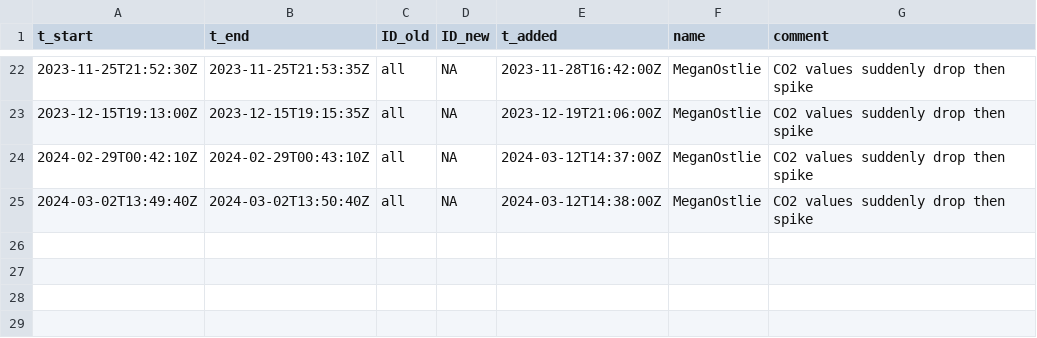
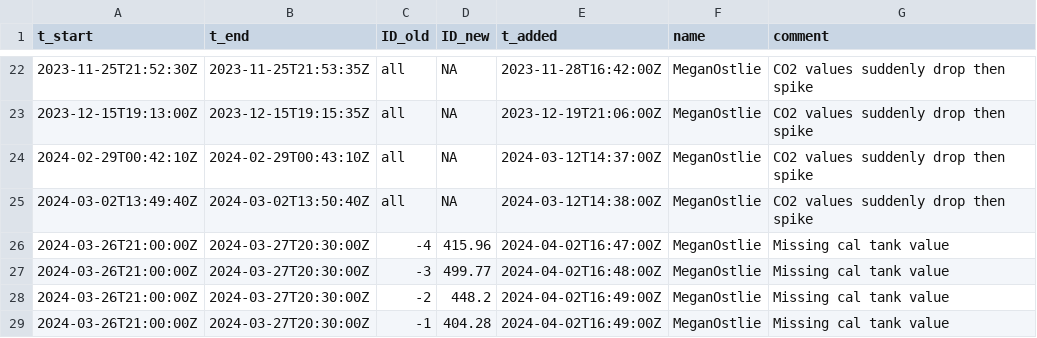
Before and after one commit to uataq/data-pipeline, a CSV file: bad/dbk/licor_7000.csv, drawn as a sheet; only a part is shown, gaps mark what is left out; the diff names each change by its address in the sheet, - before the commit and + after, or states it on an @@ line.

Commit message:
Update licor_7000.csv

```diff
--- a/bad/dbk/licor_7000.csv
+++ b/bad/dbk/licor_7000.csv
+row 26: 2024-03-26T21:00:00Z | 2024-03-27T20:30:00Z | -4 | 415.96 | 2024-04-02T16:47:00Z | MeganOstlie | Missing cal tank value
+row 27: 2024-03-26T21:00:00Z | 2024-03-27T20:30:00Z | -3 | 499.77 | 2024-04-02T16:48:00Z | MeganOstlie | Missing cal tank value
+row 28: 2024-03-26T21:00:00Z | 2024-03-27T20:30:00Z | -2 | 448.2 | 2024-04-02T16:49:00Z | MeganOstlie | Missing cal tank value
+row 29: 2024-03-26T21:00:00Z | 2024-03-27T20:30:00Z | -1 | 404.28 | 2024-04-02T16:49:00Z | MeganOstlie | Missing cal tank value
```
